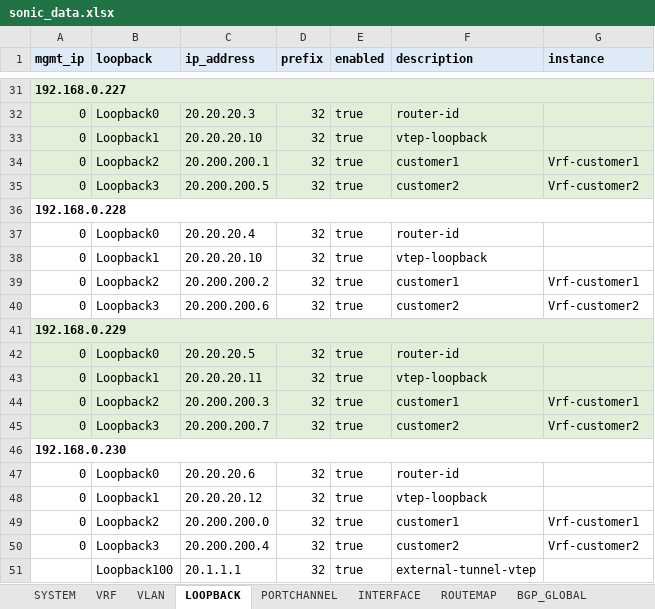
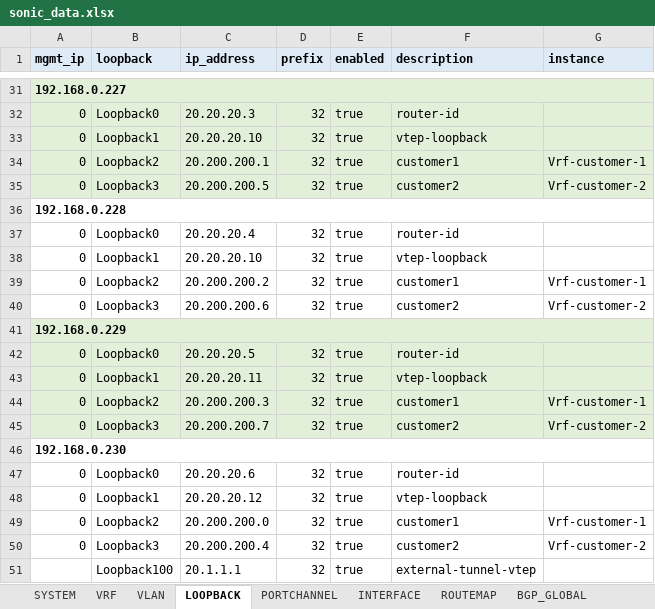
Before and after one commit to gilbertorgit/sonic_dci_api, an Excel workbook: sonic_api/sonic_data.xlsx, sheet LOOPBACK, drawn as a sheet; only a part is shown, gaps mark what is left out; values as stored, in another font and other column widths than the file's, no borders; the diff covers the shown part only; the diff names each change by its address in the sheet, - before the commit and + after, or states it on an @@ line.

```diff
--- a/sonic_api/sonic_data.xlsx (sheet LOOPBACK)
+++ b/sonic_api/sonic_data.xlsx (sheet LOOPBACK)
-G34 (instance): Vrf-customer1
+G34 (instance): Vrf-customer-1
-G35 (instance): Vrf-customer2
+G35 (instance): Vrf-customer-2
-G39 (instance): Vrf-customer1
+G39 (instance): Vrf-customer-1
-G40 (instance): Vrf-customer2
+G40 (instance): Vrf-customer-2
-G44 (instance): Vrf-customer1
+G44 (instance): Vrf-customer-1
-G45 (instance): Vrf-customer2
+G45 (instance): Vrf-customer-2
-G49 (instance): Vrf-customer1
+G49 (instance): Vrf-customer-1
-G50 (instance): Vrf-customer2
+G50 (instance): Vrf-customer-2
```
Also changed, not shown: 7 edited cells and cell formats elsewhere in this sheet, sheet BGP_NEIGH, 2 other files.
